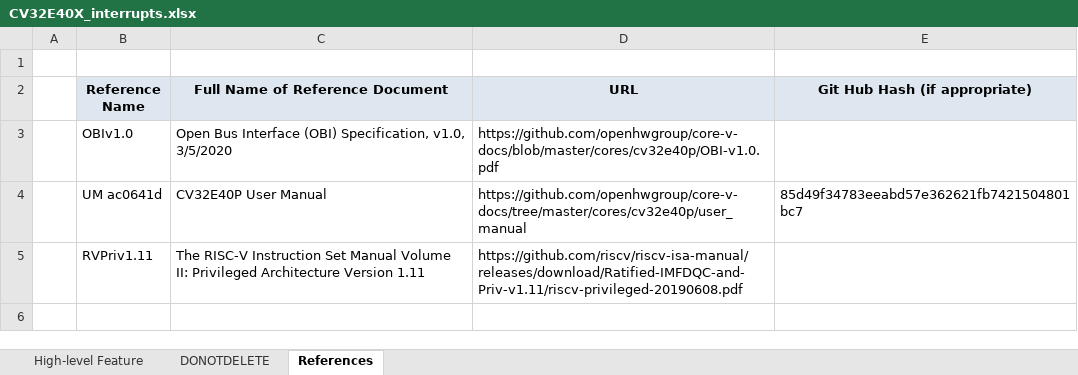
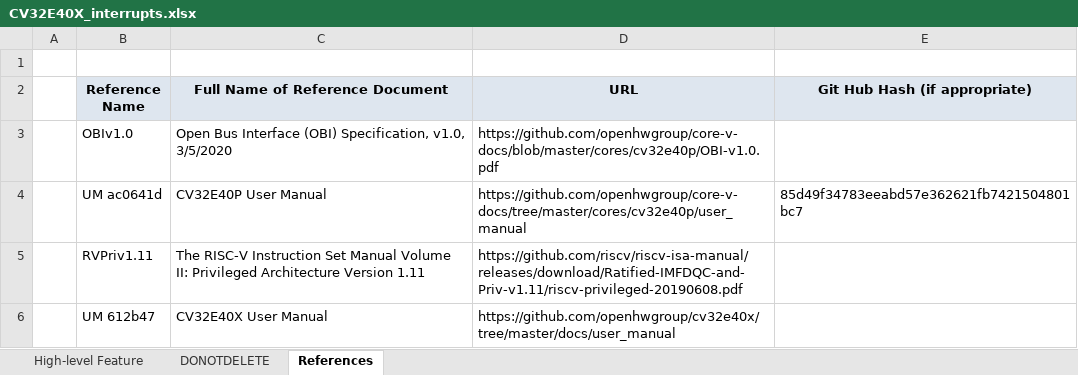
Before and after one commit to openhwgroup/cv32e40x-dv, an Excel workbook: docs/VerifPlans/Simulation/interrupts/CV32E40X_interrupts.xlsx, sheet References, drawn as a sheet; values as stored, in another font and other column widths than the file's, no borders; the diff names each change by its address in the sheet, - before the commit and + after, or states it on an @@ line.

```diff
--- a/docs/VerifPlans/Simulation/interrupts/CV32E40X_interrupts.xlsx (sheet References)
+++ b/docs/VerifPlans/Simulation/interrupts/CV32E40X_interrupts.xlsx (sheet References)
+row 6:  | UM 612b47 | CV32E40X User Manual | https://github.com/openhwgroup/cv32e40x/tree/master/docs/user_manual
```
Also changed, not shown: sheet High-level Feature.
